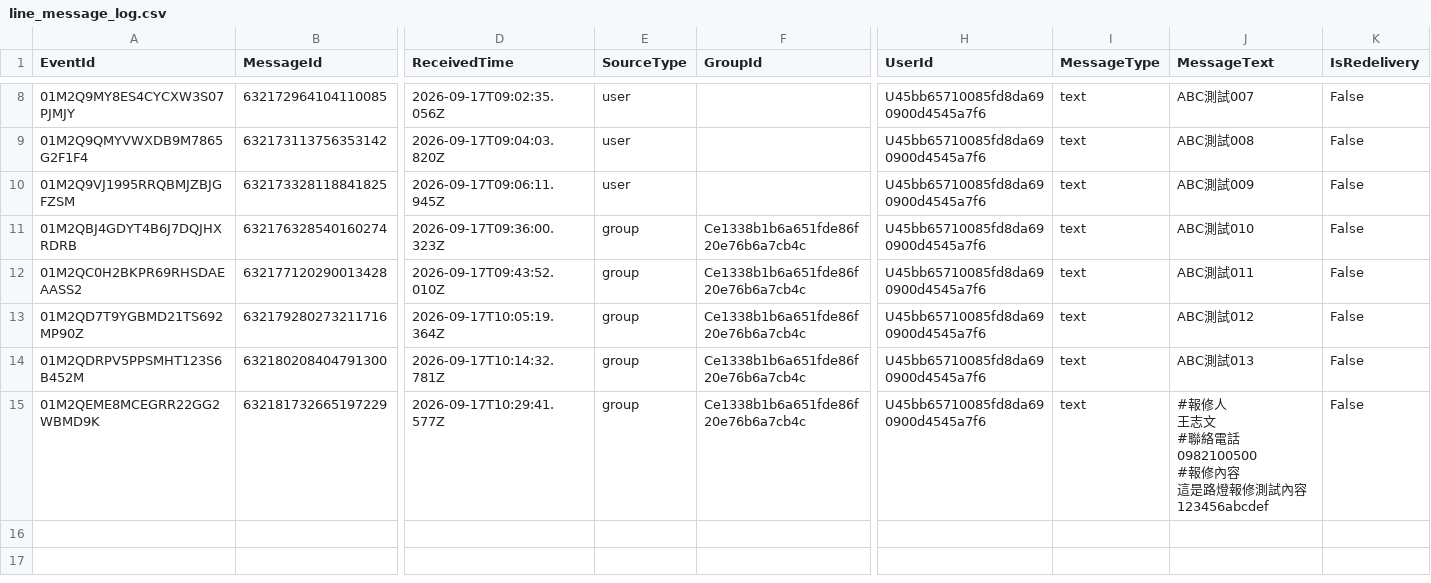
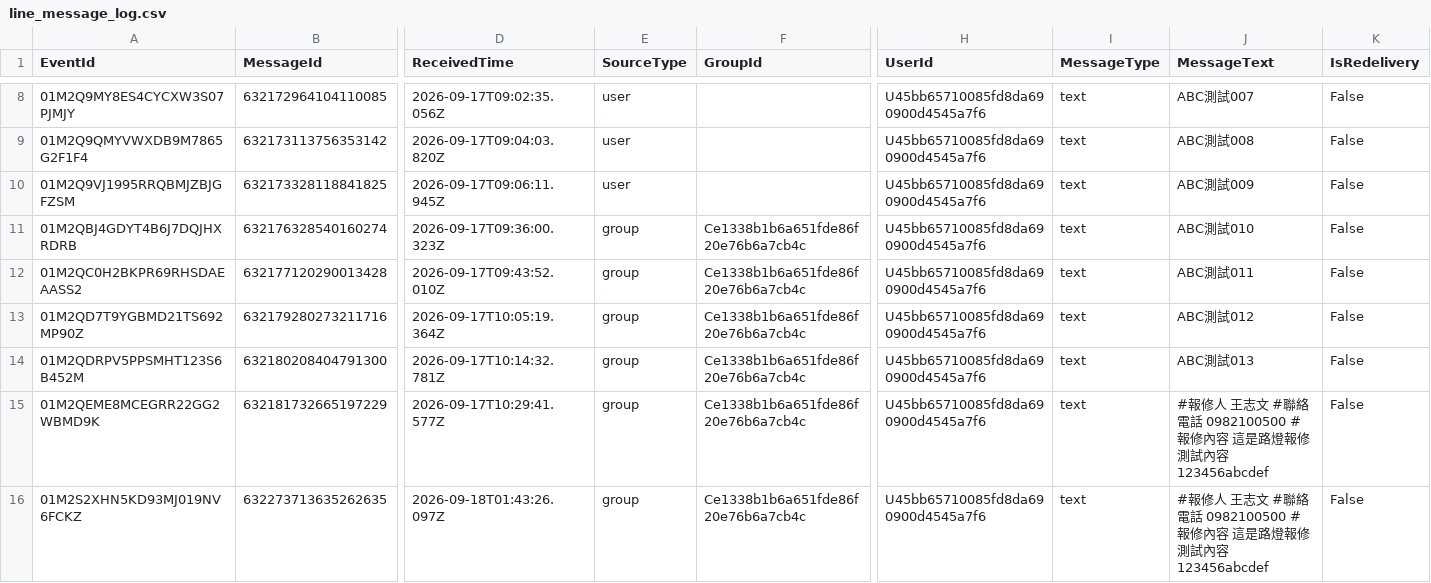
Before and after one commit to snwang14/FET-LineBot, a CSV file: reports/line_message_log.csv, drawn as a sheet; only a part is shown, gaps mark what is left out; rows hold the shown columns only; the diff names each change by its address in the sheet, - before the commit and + after, or states it on an @@ line.

```diff
--- a/reports/line_message_log.csv
+++ b/reports/line_message_log.csv
-J15 (MessageText): …試內容123456abcdef
+J15 (MessageText): …試內容123456abcdef
+row 16: 01M2S2XHN5KD93MJ019NV6FCKZ | 632273713635262635 | 2026-09-18T01:43:26.097Z | group | Ce1338b1b6a651fde86f20e76b6a7cb4c | U45bb65710085fd8da690900d4545a7f6 | text | #報修人 王志文 #聯絡電話 0982100500 #報修內容 這是路燈報修測試內容123456abcdef | False
```
